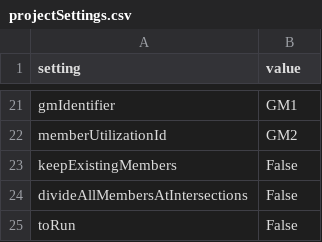
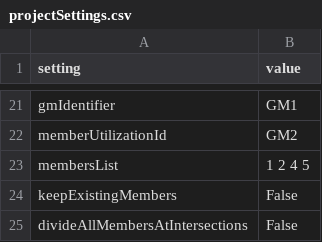
Before and after one commit to UofT-Seismic-Design-Team/Autobuilder-3.0, a CSV file: Test Files/Example_beta/2023/projectSettings.csv, drawn as a sheet; only a part is shown, gaps mark what is left out; the shorter side is filled out with more unchanged rows.

Commit message:
Fixed target members in Project Settings

```diff
--- a/Test Files/Example_beta/2023/projectSettings.csv
+++ b/Test Files/Example_beta/2023/projectSettings.csv
@@ -22,2 +22,3 @@ gmIdentifier,GM1
 memberUtilizationId,GM2
+membersList,1 2 4 5
 keepExistingMembers,False
```
Also changed, not shown: 7 other files.
